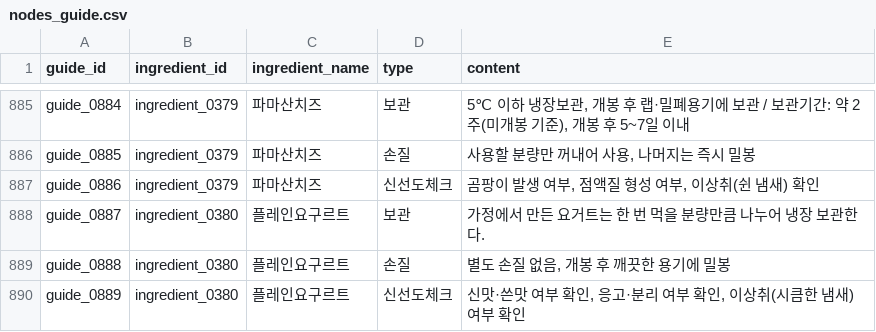
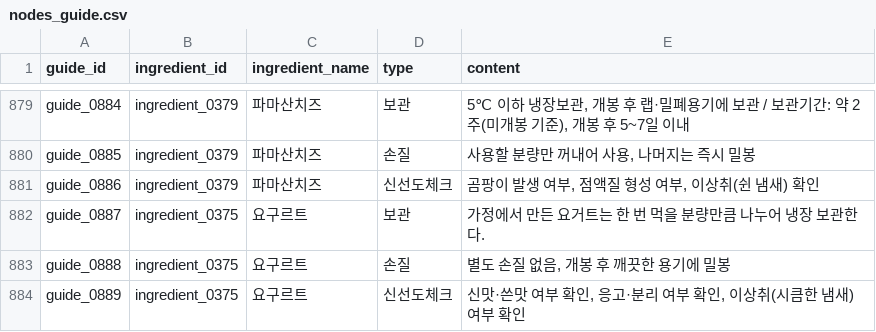
Before and after one commit to SKNETWORKS-FAMILY-AICAMP/SKN27-FINAL-1Team, a CSV file: storage/processed/food_guide/nodes_guide.csv, drawn as a sheet; only a part is shown, gaps mark what is left out; the diff covers the shown part only.

```diff
--- a/storage/processed/food_guide/nodes_guide.csv
+++ b/storage/processed/food_guide/nodes_guide.csv
@@ -2545,4 +2507,4 @@ guide_0885,ingredient_0379,파마산치즈,손질,"사용할 분량만 꺼내어
 guide_0886,ingredient_0379,파마산치즈,신선도체크,"곰팡이 발생 여부, 점액질 형성 여부, 이상취(쉰 냄새) 확인"
-guide_0887,ingredient_0380,플레인요구르트,보관,가정에서 만든 요거트는 한 번 먹을 분량만큼 나누어 냉장 보관한다.
-guide_0888,ingredient_0380,플레인요구르트,손질,"별도 손질 없음, 개봉 후 깨끗한 용기에 밀봉"
-guide_0889,ingredient_0380,플레인요구르트,신선도체크,"신맛·쓴맛 여부 확인, 응고·분리 여부 확인, 이상취(시큼한 냄새) 여부 확인"
+guide_0887,ingredient_0375,요구르트,보관,가정에서 만든 요거트는 한 번 먹을 분량만큼 나누어 냉장 보관한다.
+guide_0888,ingredient_0375,요구르트,손질,"별도 손질 없음, 개봉 후 깨끗한 용기에 밀봉"
+guide_0889,ingredient_0375,요구르트,신선도체크,"신맛·쓴맛 여부 확인, 응고·분리 여부 확인, 이상취(시큼한 냄새) 여부 확인"
```
Also changed, not shown: 3 added rows, 6 removed rows and 48 edited cells elsewhere in this file, storage/processed/food_guide/nodes_ingredient.csv, storage/processed/food_guide/nodes_nutrition.csv, 12 other files.
